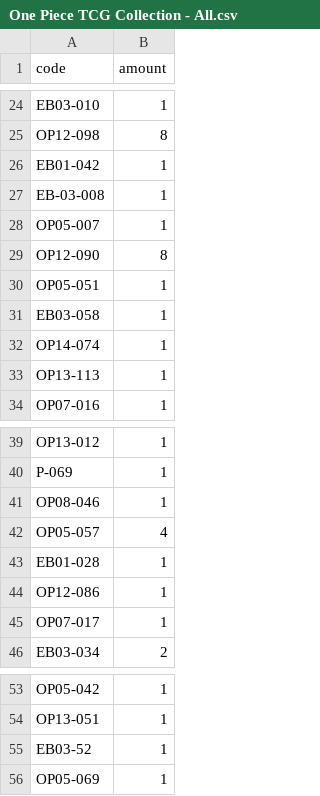
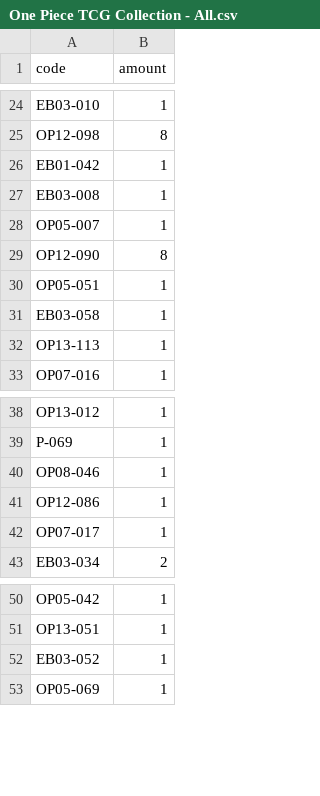
Before and after one commit to miwtoo/my-optcg-binder, a CSV file: One Piece TCG Collection - All.csv, drawn as a sheet; only a part is shown, gaps mark what is left out.

Commit message:
feat: implement non-UI core — validator, binder engine, generator, fixture data, build tooling, CI pipeline

```diff
--- a/One Piece TCG Collection - All.csv
+++ b/One Piece TCG Collection - All.csv
@@ -26,3 +26,3 @@ OP12-098,8
 EB01-042,1
-EB-03-008,1
+EB03-008,1
 OP05-007,1
@@ -31,3 +31,2 @@ OP05-051,1
 EB03-058,1
-OP14-074,1
 OP13-113,1
@@ -41,4 +40,2 @@ P-069,1
 OP08-046,1
-OP05-057,4
-EB01-028,1
 OP12-086,1
@@ -54,3 +51,3 @@ OP05-042,1
 OP13-051,1
-EB03-52,1
+EB03-052,1
 OP05-069,1
```
Also changed, not shown: One Piece TCG Collection - Lufy G_B [WIP].csv, 27 other files.
